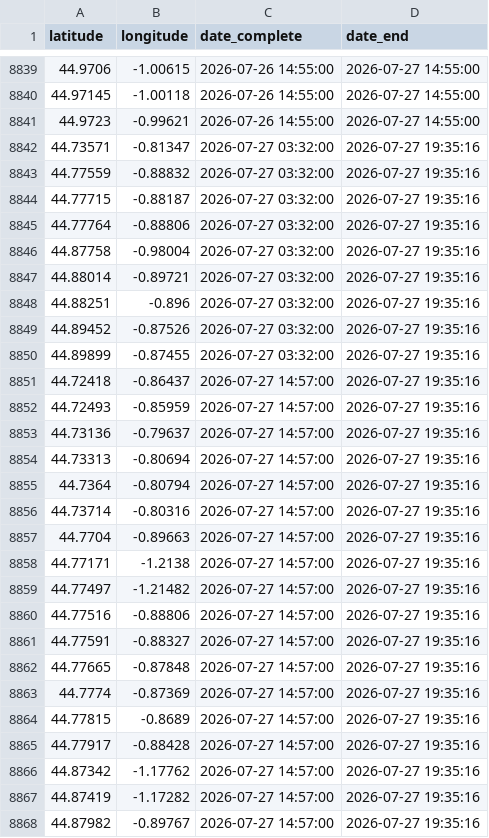
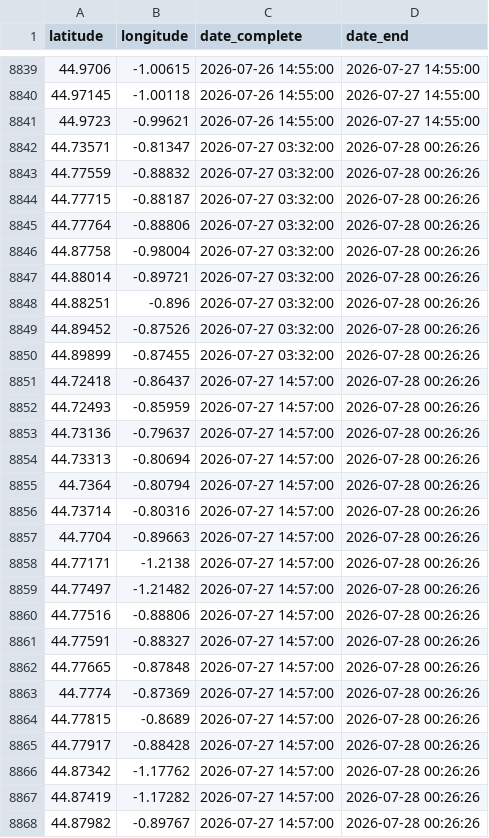
Before and after one commit to valentinstr/carte_auto_feux_2026, a CSV file: data/output/feux NASA/feux_sud_ouest.csv, drawn as a sheet; only a part is shown, gaps mark what is left out; the diff covers the shown part only.

```diff
--- a/data/output/feux NASA/feux_sud_ouest.csv
+++ b/data/output/feux NASA/feux_sud_ouest.csv
@@ -8841,28 +8841,28 @@ latitude,longitude,date_complete,date_end
 44.9723,-0.99621,2026-07-26 14:55:00,2026-07-27 14:55:00
-44.73571,-0.81347,2026-07-27 03:32:00,2026-07-27 19:35:16
-44.77559,-0.88832,2026-07-27 03:32:00,2026-07-27 19:35:16
-44.77715,-0.88187,2026-07-27 03:32:00,2026-07-27 19:35:16
-44.77764,-0.88806,2026-07-27 03:32:00,2026-07-27 19:35:16
-44.87758,-0.98004,2026-07-27 03:32:00,2026-07-27 19:35:16
-44.88014,-0.89721,2026-07-27 03:32:00,2026-07-27 19:35:16
-44.88251,-0.896,2026-07-27 03:32:00,2026-07-27 19:35:16
-44.89452,-0.87526,2026-07-27 03:32:00,2026-07-27 19:35:16
-44.89899,-0.87455,2026-07-27 03:32:00,2026-07-27 19:35:16
-44.72418,-0.86437,2026-07-27 14:57:00,2026-07-27 19:35:16
-44.72493,-0.85959,2026-07-27 14:57:00,2026-07-27 19:35:16
-44.73136,-0.79637,2026-07-27 14:57:00,2026-07-27 19:35:16
-44.73313,-0.80694,2026-07-27 14:57:00,2026-07-27 19:35:16
-44.7364,-0.80794,2026-07-27 14:57:00,2026-07-27 19:35:16
-44.73714,-0.80316,2026-07-27 14:57:00,2026-07-27 19:35:16
-44.7704,-0.89663,2026-07-27 14:57:00,2026-07-27 19:35:16
-44.77171,-1.2138,2026-07-27 14:57:00,2026-07-27 19:35:16
-44.77497,-1.21482,2026-07-27 14:57:00,2026-07-27 19:35:16
-44.77516,-0.88806,2026-07-27 14:57:00,2026-07-27 19:35:16
-44.77591,-0.88327,2026-07-27 14:57:00,2026-07-27 19:35:16
-44.77665,-0.87848,2026-07-27 14:57:00,2026-07-27 19:35:16
-44.7774,-0.87369,2026-07-27 14:57:00,2026-07-27 19:35:16
-44.77815,-0.8689,2026-07-27 14:57:00,2026-07-27 19:35:16
-44.77917,-0.88428,2026-07-27 14:57:00,2026-07-27 19:35:16
-44.87342,-1.17762,2026-07-27 14:57:00,2026-07-27 19:35:16
-44.87419,-1.17282,2026-07-27 14:57:00,2026-07-27 19:35:16
-44.87982,-0.89767,2026-07-27 14:57:00,2026-07-27 19:35:16
+44.73571,-0.81347,2026-07-27 03:32:00,2026-07-28 00:26:26
+44.77559,-0.88832,2026-07-27 03:32:00,2026-07-28 00:26:26
+44.77715,-0.88187,2026-07-27 03:32:00,2026-07-28 00:26:26
+44.77764,-0.88806,2026-07-27 03:32:00,2026-07-28 00:26:26
+44.87758,-0.98004,2026-07-27 03:32:00,2026-07-28 00:26:26
+44.88014,-0.89721,2026-07-27 03:32:00,2026-07-28 00:26:26
+44.88251,-0.896,2026-07-27 03:32:00,2026-07-28 00:26:26
+44.89452,-0.87526,2026-07-27 03:32:00,2026-07-28 00:26:26
+44.89899,-0.87455,2026-07-27 03:32:00,2026-07-28 00:26:26
+44.72418,-0.86437,2026-07-27 14:57:00,2026-07-28 00:26:26
+44.72493,-0.85959,2026-07-27 14:57:00,2026-07-28 00:26:26
+44.73136,-0.79637,2026-07-27 14:57:00,2026-07-28 00:26:26
+44.73313,-0.80694,2026-07-27 14:57:00,2026-07-28 00:26:26
+44.7364,-0.80794,2026-07-27 14:57:00,2026-07-28 00:26:26
+44.73714,-0.80316,2026-07-27 14:57:00,2026-07-28 00:26:26
+44.7704,-0.89663,2026-07-27 14:57:00,2026-07-28 00:26:26
+44.77171,-1.2138,2026-07-27 14:57:00,2026-07-28 00:26:26
+44.77497,-1.21482,2026-07-27 14:57:00,2026-07-28 00:26:26
+44.77516,-0.88806,2026-07-27 14:57:00,2026-07-28 00:26:26
+44.77591,-0.88327,2026-07-27 14:57:00,2026-07-28 00:26:26
+44.77665,-0.87848,2026-07-27 14:57:00,2026-07-28 00:26:26
+44.7774,-0.87369,2026-07-27 14:57:00,2026-07-28 00:26:26
+44.77815,-0.8689,2026-07-27 14:57:00,2026-07-28 00:26:26
+44.77917,-0.88428,2026-07-27 14:57:00,2026-07-28 00:26:26
+44.87342,-1.17762,2026-07-27 14:57:00,2026-07-28 00:26:26
+44.87419,-1.17282,2026-07-27 14:57:00,2026-07-28 00:26:26
+44.87982,-0.89767,2026-07-27 14:57:00,2026-07-28 00:26:26
```
Also changed, not shown: 3 added rows and 121 edited cells elsewhere in this file.
